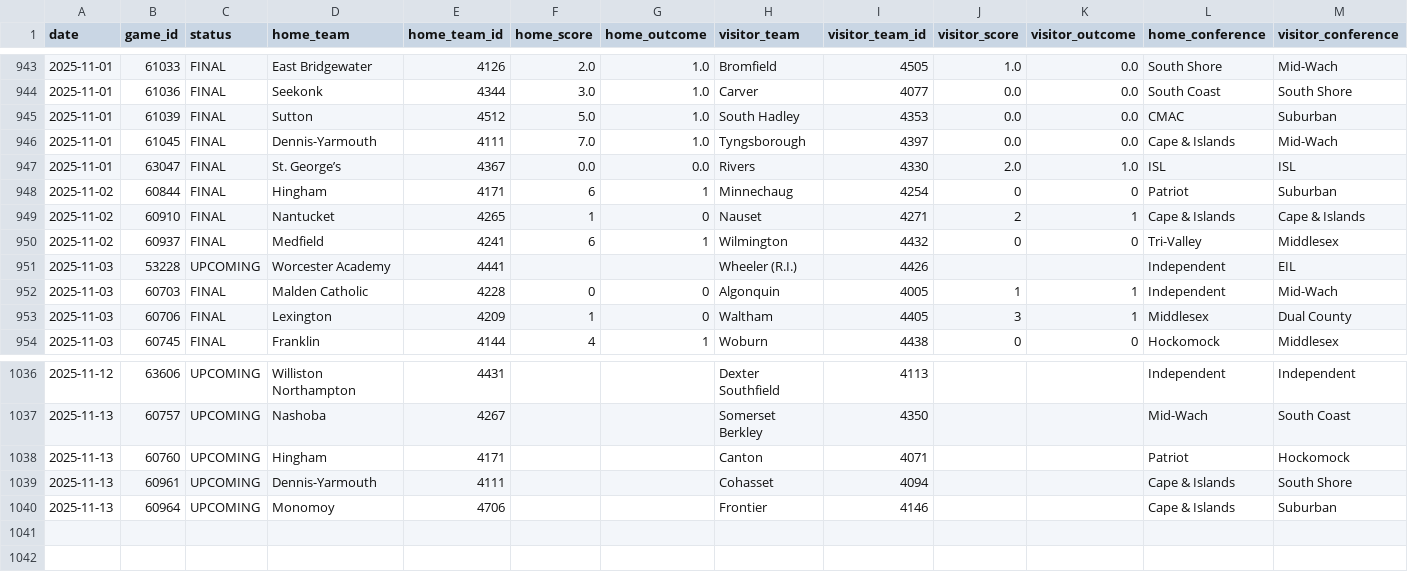
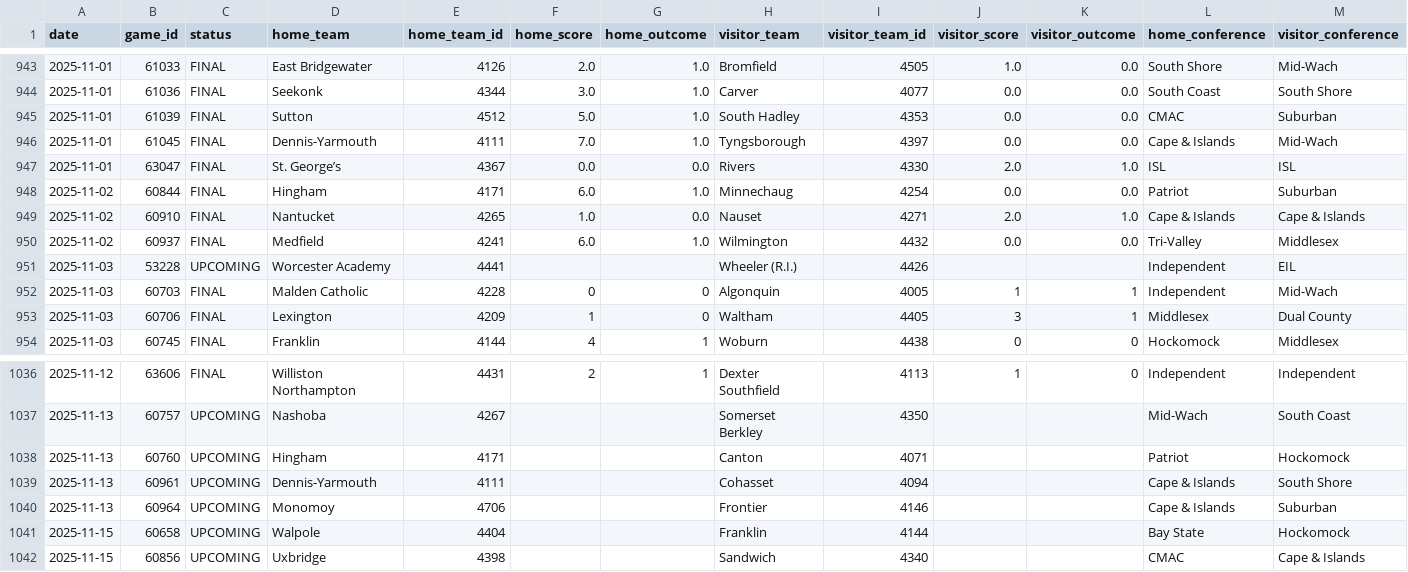
Before and after one commit to bwbensonjr/high-school-sports, a CSV file: data/field-hockey-2025.csv, drawn as a sheet; only a part is shown, gaps mark what is left out; rows hold the shown columns only; the diff covers the shown part only; the diff names each change by its address in the sheet, - before the commit and + after, or states it on an @@ line.

```diff
--- a/data/field-hockey-2025.csv
+++ b/data/field-hockey-2025.csv
-F948 (home_score): 6
+F948 (home_score): 6.0
-G948 (home_outcome): 1
+G948 (home_outcome): 1.0
-J948 (visitor_score): 0
+J948 (visitor_score): 0.0
-K948 (visitor_outcome): 0
+K948 (visitor_outcome): 0.0
-F949 (home_score): 1
+F949 (home_score): 1.0
-G949 (home_outcome): 0
+G949 (home_outcome): 0.0
-J949 (visitor_score): 2
+J949 (visitor_score): 2.0
-K949 (visitor_outcome): 1
+K949 (visitor_outcome): 1.0
-F950 (home_score): 6
+F950 (home_score): 6.0
-G950 (home_outcome): 1
+G950 (home_outcome): 1.0
-J950 (visitor_score): 0
+J950 (visitor_score): 0.0
-K950 (visitor_outcome): 0
+K950 (visitor_outcome): 0.0
-C1036 (status): UPCOMING
+C1036 (status): FINAL
-F1036 (home_score): (empty)
+F1036 (home_score): 2
-G1036 (home_outcome): (empty)
+G1036 (home_outcome): 1
-J1036 (visitor_score): (empty)
+J1036 (visitor_score): 1
-K1036 (visitor_outcome): (empty)
+K1036 (visitor_outcome): 0
+row 1041: 2025-11-15 | 60658 | UPCOMING | Walpole | 4404 |  |  | Franklin | 4144 |  |  | Bay State | Hockomock
+row 1042: 2025-11-15 | 60856 | UPCOMING | Uxbridge | 4398 |  |  | Sandwich | 4340 |  |  | CMAC | Cape & Islands
```
Also changed, not shown: 75 edited cells elsewhere in this file, data/girls-volleyball-2025.csv, results/boys-soccer-elo-ratings.csv, 31 other files.
